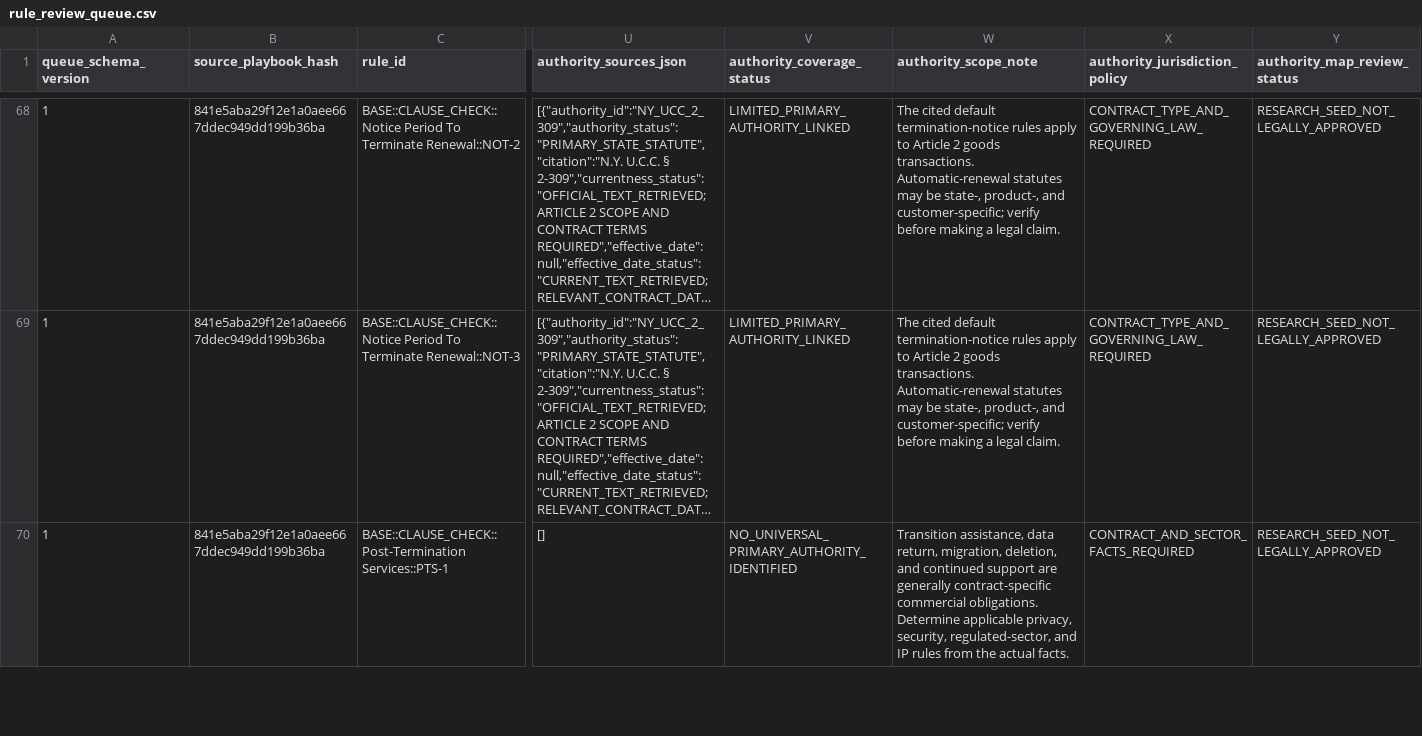
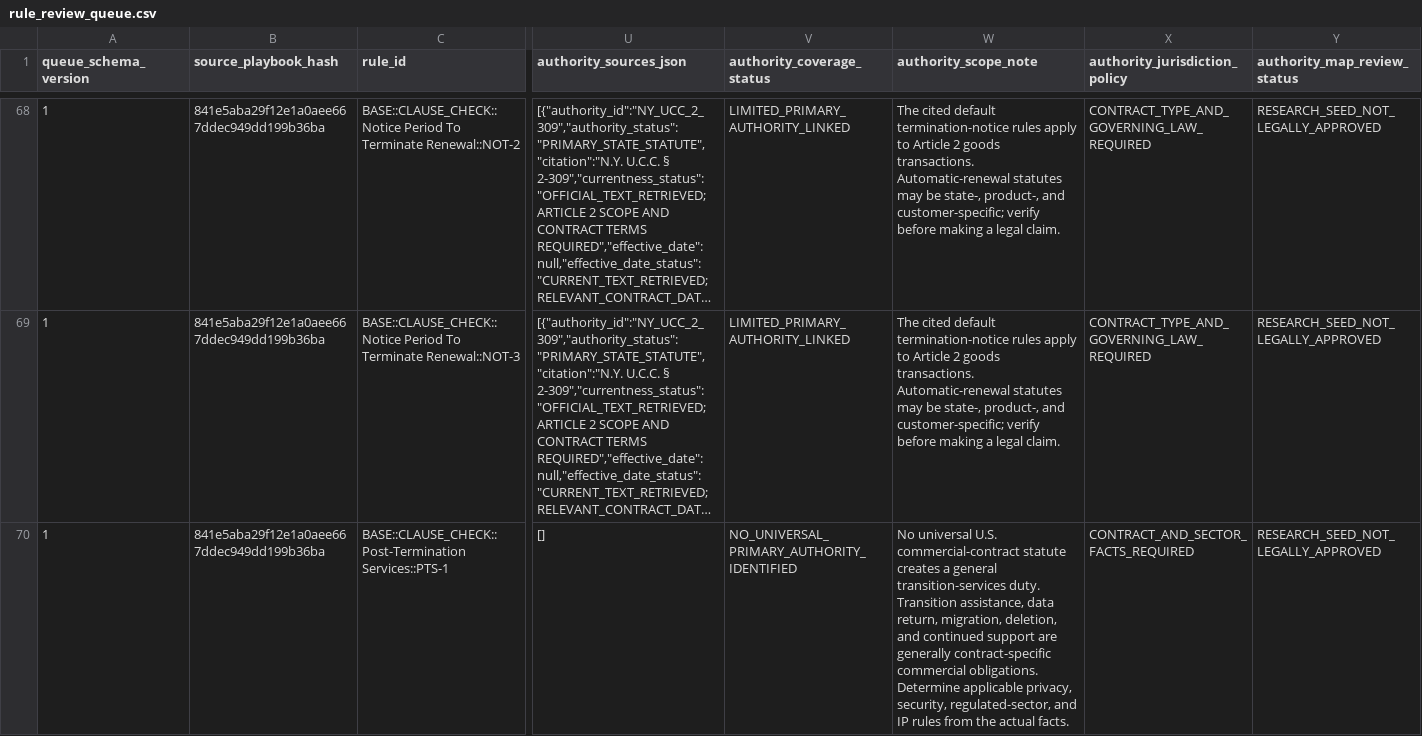
Before and after one commit to abdelbasethayam/CUAD-Contract-Review-Baselines, a CSV file: data/risk/rule_review_queue.csv, drawn as a sheet; only a part is shown, gaps mark what is left out; long unchanged cells end in …; the diff covers the shown part only; the diff names each change by its address in the sheet, - before the commit and + after, or states it on an @@ line.

Commit message:
Refresh review queue after authority scope-note correction

```diff
--- a/data/risk/rule_review_queue.csv
+++ b/data/risk/rule_review_queue.csv
-W70 (authority_scope_note): Transition assistance,…
+W70 (authority_scope_note): No universal U.S. commercial-contract statute creates a general transition-services duty. Transition assistance,…
```
Also changed, not shown: 1 edited cell elsewhere in this file.
